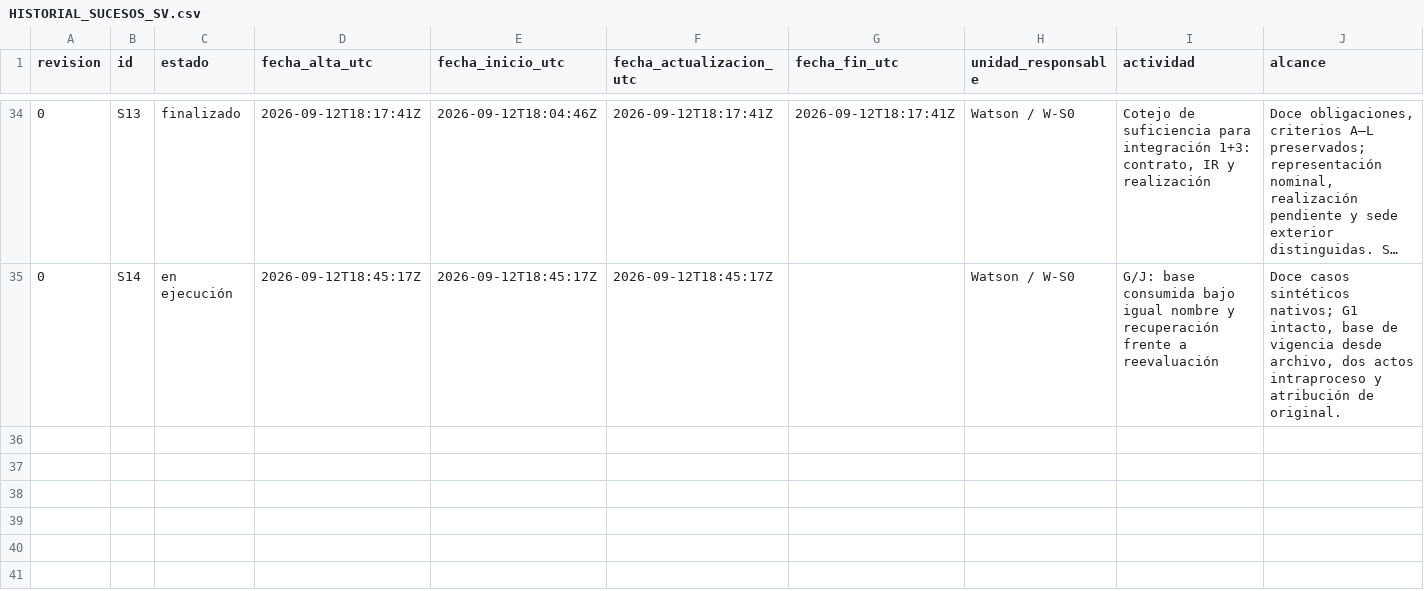
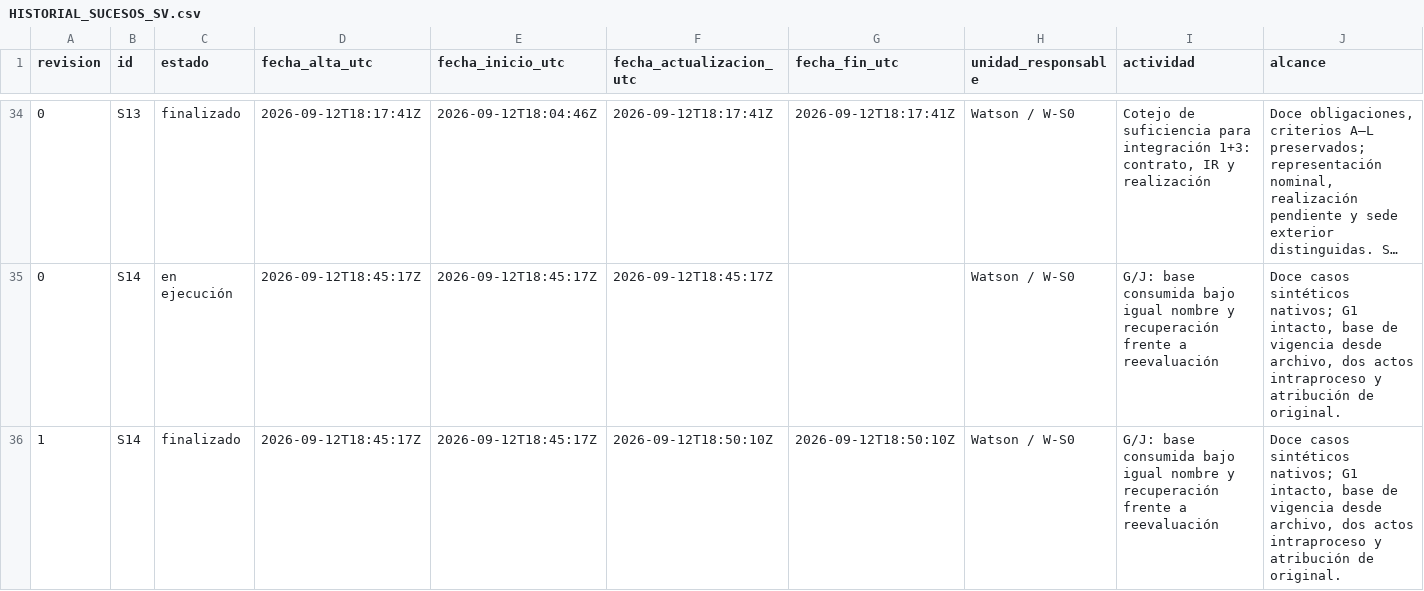
Before and after one commit to juantoniolloretegea/SV-lenguaje-de-computacion, a CSV file: docs/calidad/Inventario-sv/sucesos/HISTORIAL_SUCESOS_SV.csv, drawn as a sheet; only a part is shown, gaps mark what is left out; long unchanged cells end in …; rows hold the shown columns only; the diff names each change by its address in the sheet, - before the commit and + after, or states it on an @@ line.

Commit message:
calidad: documentar resultado G-J de bases y recuperación; S14 / RETP-184

```diff
--- a/docs/calidad/Inventario-sv/sucesos/HISTORIAL_SUCESOS_SV.csv
+++ b/docs/calidad/Inventario-sv/sucesos/HISTORIAL_SUCESOS_SV.csv
+row 36: 1 | S14 | finalizado | 2026-09-12T18:45:17Z | 2026-09-12T18:45:17Z | 2026-09-12T18:50:10Z | 2026-09-12T18:50:10Z | Watson / W-S0 | G/J: base consumida bajo igual nombre y recuperación frente a reevaluación | Doce casos sintéticos nativos; G1 intacto, base de vigencia desde archivo, dos actos intraproceso y atribución de original.
```
Also changed, not shown: docs/calidad/Inventario-sv/sucesos/SUCESOS_SV.csv, docs/calidad/REGISTRO_EVOLUCION_TECNICA_PROYECTO.csv, 20 other files.
